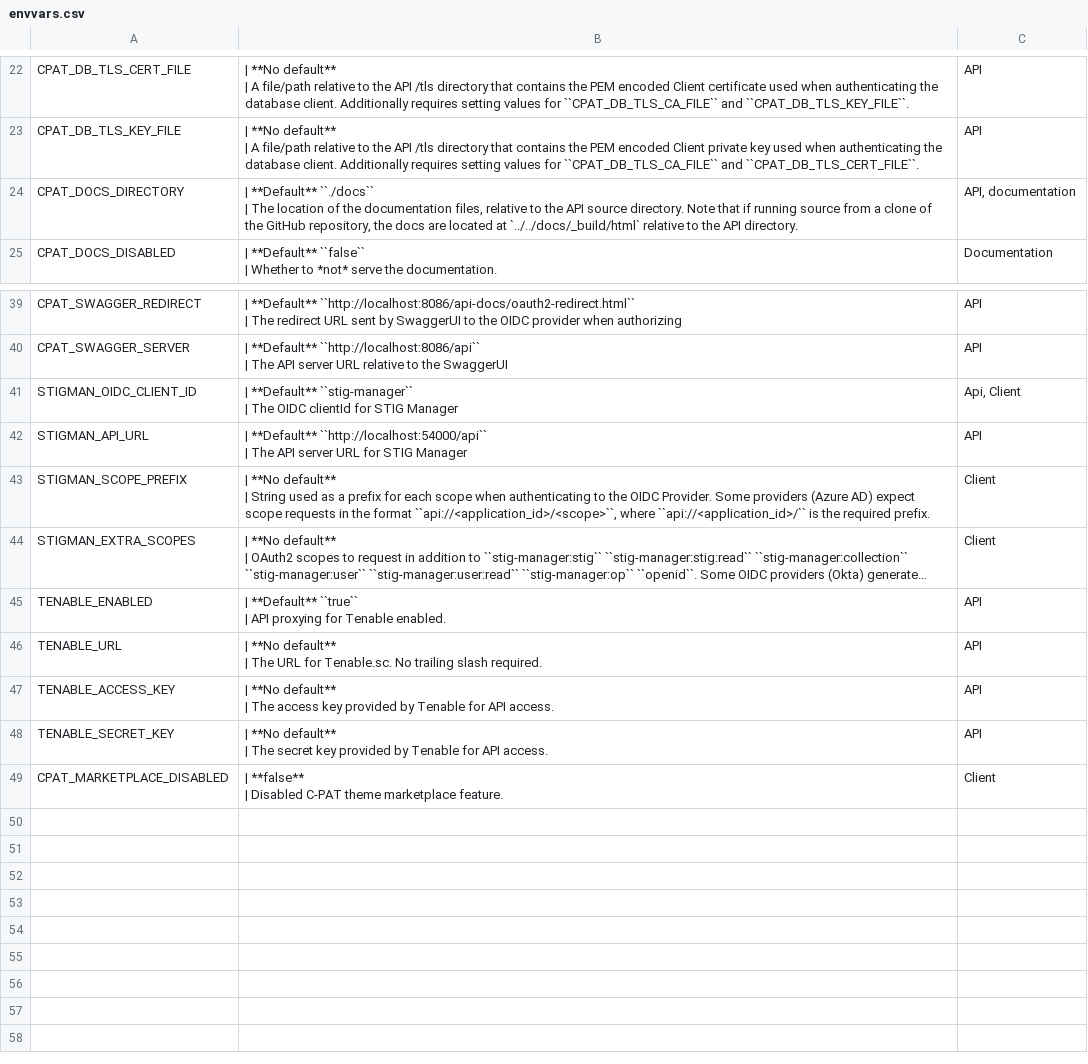
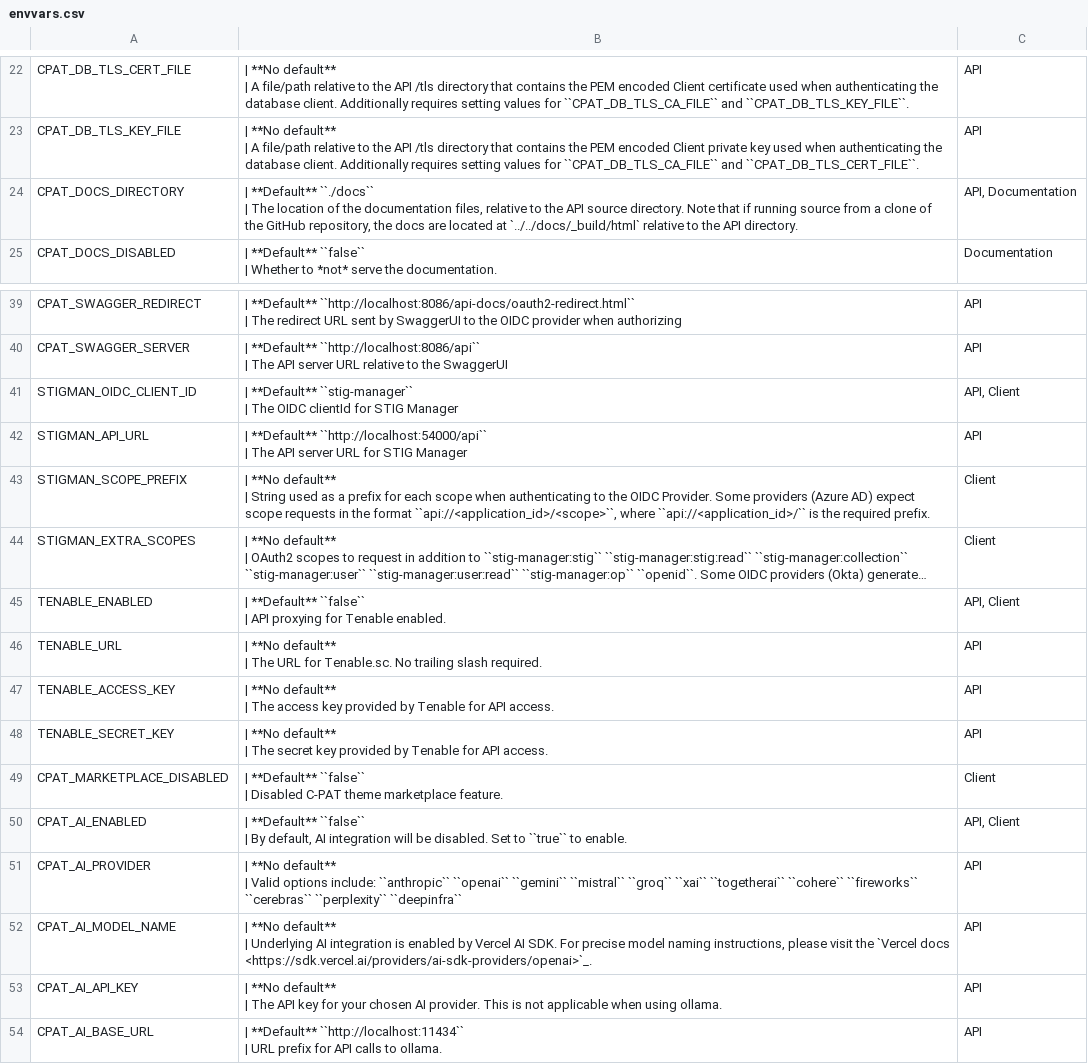
Before and after one commit to NSWC-Crane/C-PAT, a CSV file: docs/source/install/envvars.csv, drawn as a sheet; only a part is shown, gaps mark what is left out; long unchanged cells end in …; ↵ is a line break in a cell; the diff names each change by its address in the sheet, - before the commit and + after, or states it on an @@ line.

```diff
--- a/docs/source/install/envvars.csv
+++ b/docs/source/install/envvars.csv
-C24: API, documentation
+C24: API, Documentation
-C41: Api, Client
+C41: API, Client
-B45: | **Default** ``true`` ↵ | API…
+B45: | **Default** ``false`` ↵ | API…
-C45: API
+C45: API, Client
-B49: | **false** ↵ | Disabled…
+B49: | **Default** ``false`` ↵ | Disabled…
+row 50: CPAT_AI_ENABLED | | **Default** ``false`` ↵ | By default, AI integration will be disabled. Set to ``true`` to enable. | API, Client
+row 51: CPAT_AI_PROVIDER | | **No default** ↵ | Valid options include: ``anthropic`` ``openai`` ``gemini`` ``mistral`` ``groq`` ``xai`` ``togetherai`` ``cohere`` ``fireworks`` ``cerebras`` ``perplexity`` ``deepinfra`` | API
+row 52: CPAT_AI_MODEL_NAME | | **No default** ↵ | Underlying AI integration is enabled by Vercel AI SDK. For precise model naming instructions, please visit the `Vercel docs <https://sdk.vercel.ai/providers/ai-sdk-providers/openai>`_. | API
+row 53: CPAT_AI_API_KEY | | **No default** ↵ | The API key for your chosen AI provider. This is not applicable when using ollama. | API
+row 54: CPAT_AI_BASE_URL | | **Default** ``http://localhost:11434`` ↵ | URL prefix for API calls to ollama. | API
```
Also changed, not shown: 30 other files.
